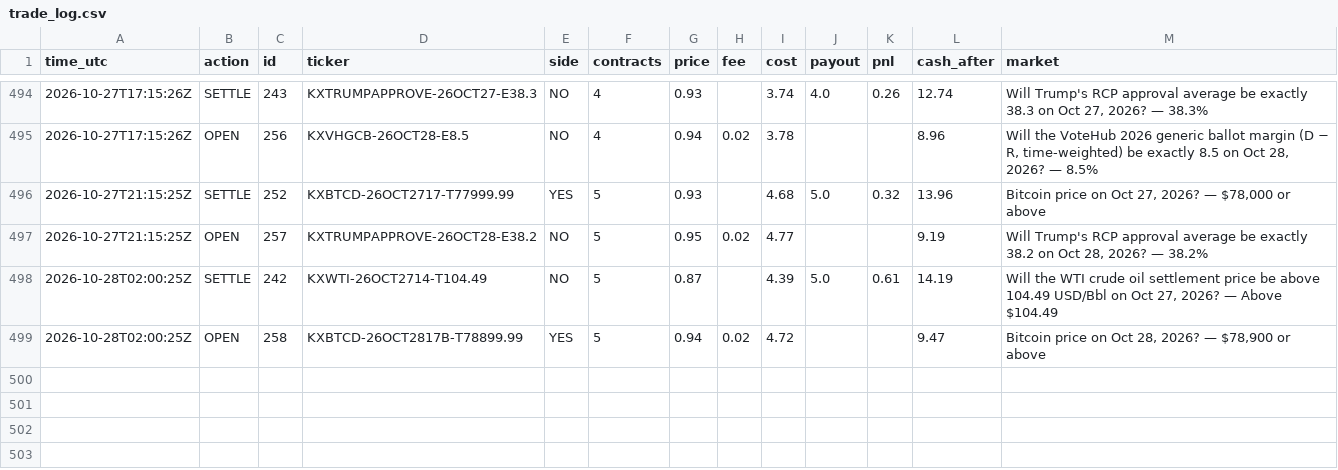
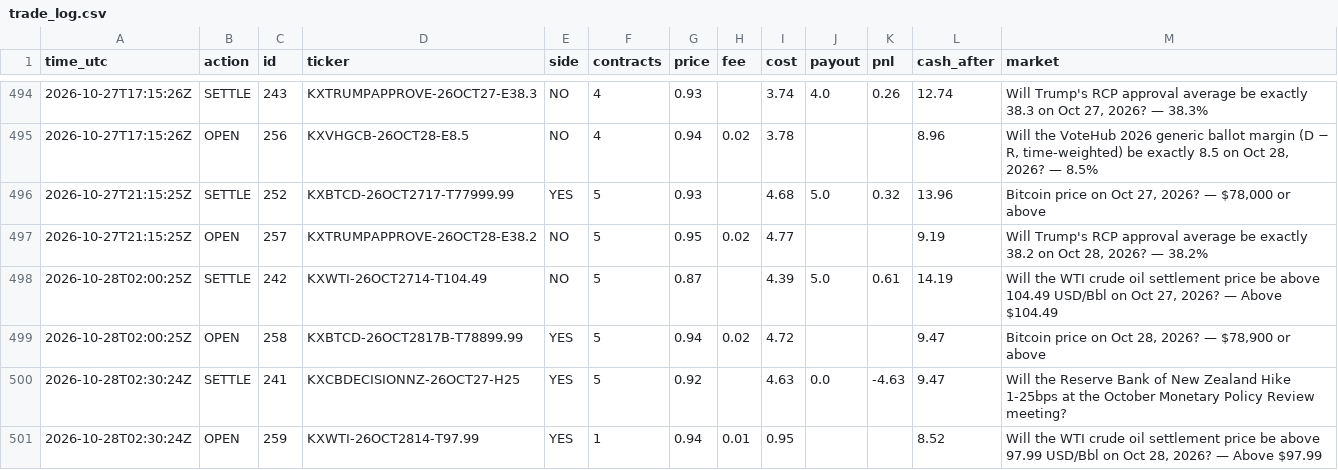
Before and after one commit to xne0nlight/kalshi-paper-bot, a CSV file: state/trade_log.csv, drawn as a sheet; only a part is shown, gaps mark what is left out; the diff names each change by its address in the sheet, - before the commit and + after, or states it on an @@ line.

```diff
--- a/state/trade_log.csv
+++ b/state/trade_log.csv
+row 500: 2026-10-28T02:30:24Z | SETTLE | 241 | KXCBDECISIONNZ-26OCT27-H25 | YES | 5 | 0.92 |  | 4.63 | 0.0 | -4.63 | 9.47 | Will the Reserve Bank of New Zealand Hike 1-25bps at the October Monetary Policy Review meeting?
+row 501: 2026-10-28T02:30:24Z | OPEN | 259 | KXWTI-26OCT2814-T97.99 | YES | 1 | 0.94 | 0.01 | 0.95 |  |  | 8.52 | Will the WTI crude oil settlement price be above 97.99 USD/Bbl on Oct 28, 2026? — Above $97.99
```
Also changed, not shown: 5 other files.
